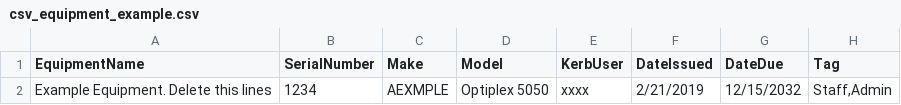
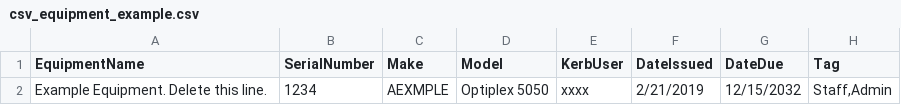
Before and after one commit to ucdavis/Peaks, a CSV file: Keas.Mvc/wwwroot/files/csv_equipment_example.csv, drawn as a sheet; only a part is shown; the diff names each change by its address in the sheet, - before the commit and + after, or states it on an @@ line.

```diff
--- a/Keas.Mvc/wwwroot/files/csv_equipment_example.csv
+++ b/Keas.Mvc/wwwroot/files/csv_equipment_example.csv
-A2 (EquipmentName): Example Equipment. Delete this lines
+A2 (EquipmentName): Example Equipment. Delete this line.
```
Also changed, not shown: Keas.Mvc/wwwroot/files/csv_key_example.csv.
